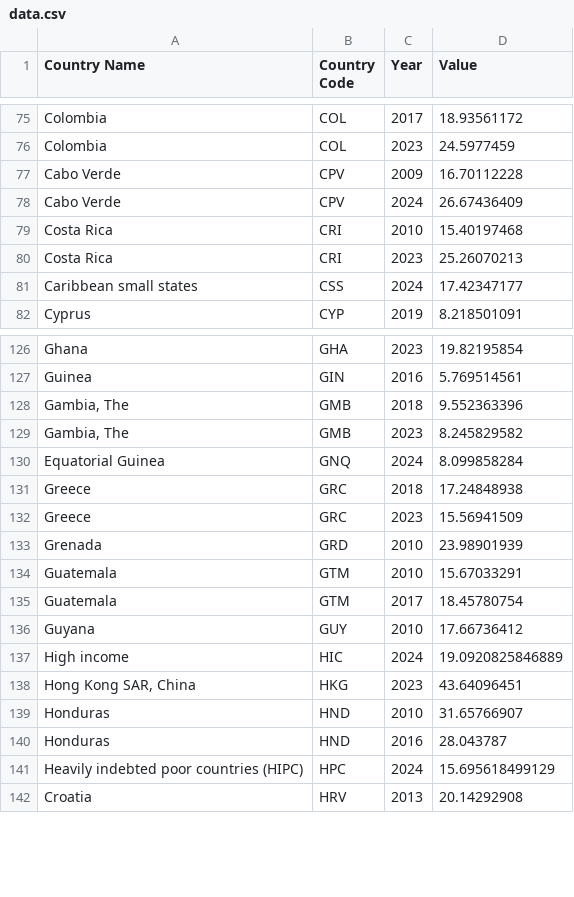
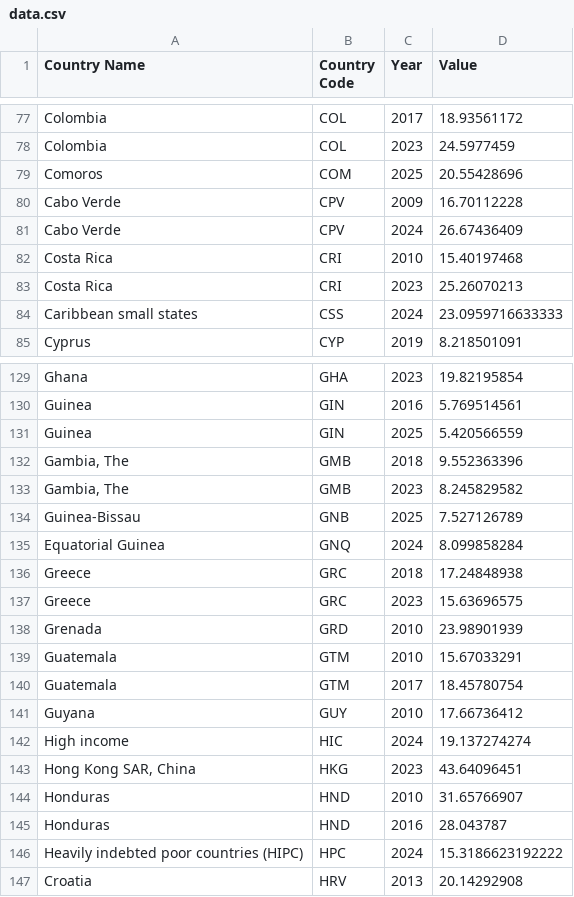
Before and after one commit to datasets/world-development-indicators, a CSV file: indicators/ic.frm.femm.zs/data.csv, drawn as a sheet; only a part is shown, gaps mark what is left out; the diff covers the shown part only.

Commit message:
chore: add updater workflow and refresh indicators

```diff
--- a/indicators/ic.frm.femm.zs/data.csv
+++ b/indicators/ic.frm.femm.zs/data.csv
@@ -76,2 +78,3 @@ Colombia,COL,2017,18.93561172
 Colombia,COL,2023,24.5977459
+Comoros,COM,2025,20.55428696
 Cabo Verde,CPV,2009,16.70112228
@@ -80,3 +83,3 @@ Costa Rica,CRI,2010,15.40197468
 Costa Rica,CRI,2023,25.26070213
-Caribbean small states,CSS,2024,17.42347177
+Caribbean small states,CSS,2024,23.0959716633333
 Cyprus,CYP,2019,8.218501091
@@ -127,7 +130,9 @@ Ghana,GHA,2023,19.82195854
 Guinea,GIN,2016,5.769514561
+Guinea,GIN,2025,5.420566559
 "Gambia, The",GMB,2018,9.552363396
 "Gambia, The",GMB,2023,8.245829582
+Guinea-Bissau,GNB,2025,7.527126789
 Equatorial Guinea,GNQ,2024,8.099858284
 Greece,GRC,2018,17.24848938
-Greece,GRC,2023,15.56941509
+Greece,GRC,2023,15.63696575
 Grenada,GRD,2010,23.98901939
@@ -136,3 +141,3 @@ Guatemala,GTM,2017,18.45780754
 Guyana,GUY,2010,17.66736412
-High income,HIC,2024,19.0920825846889
+High income,HIC,2024,19.137274274
 "Hong Kong SAR, China",HKG,2023,43.64096451
@@ -140,3 +145,3 @@ Honduras,HND,2010,31.65766907
 Honduras,HND,2016,28.043787
-Heavily indebted poor countries (HIPC),HPC,2024,15.695618499129
+Heavily indebted poor countries (HIPC),HPC,2024,15.3186623192222
 Croatia,HRV,2013,20.14292908
```
Also changed, not shown: 9 added rows and 40 edited cells elsewhere in this file, indicators/ip.jrn.artc.sc/data.csv, indicators/pa.nus.pppc.rf/data.csv, 47 other files.
